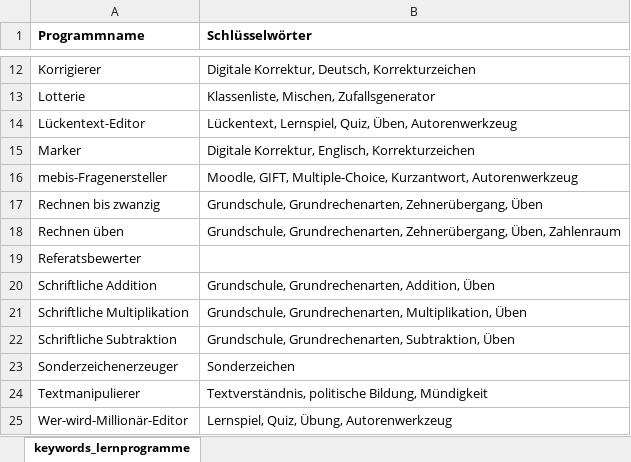
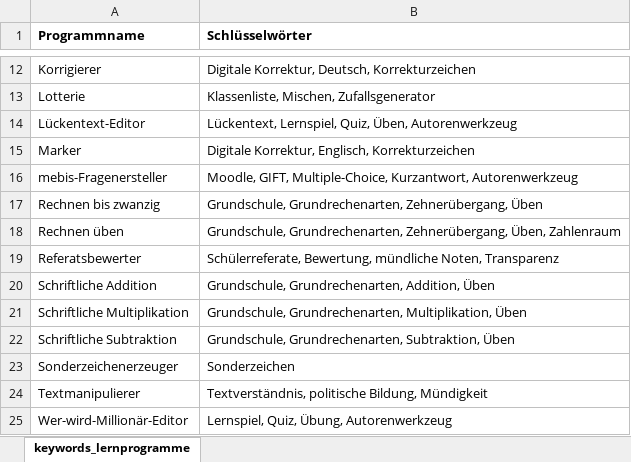
Before and after one commit to jakjkga/quizdidaktik, an Excel workbook: 00_metadaten/quizdidaktik_keywords.xlsx, sheet keywords_lernprogramme, drawn as a sheet; only a part is shown, gaps mark what is left out; values as stored, in another font and other column widths than the file's, no borders; the diff names each change by its address in the sheet, - before the commit and + after, or states it on an @@ line.

Commit message:
Keywords Referatsbewerter ergänzt

```diff
--- a/00_metadaten/quizdidaktik_keywords.xlsx (sheet keywords_lernprogramme)
+++ b/00_metadaten/quizdidaktik_keywords.xlsx (sheet keywords_lernprogramme)
-B19 (Schlüsselwörter): (empty)
+B19 (Schlüsselwörter): Schülerreferate, Bewertung, mündliche Noten, Transparenz
```
